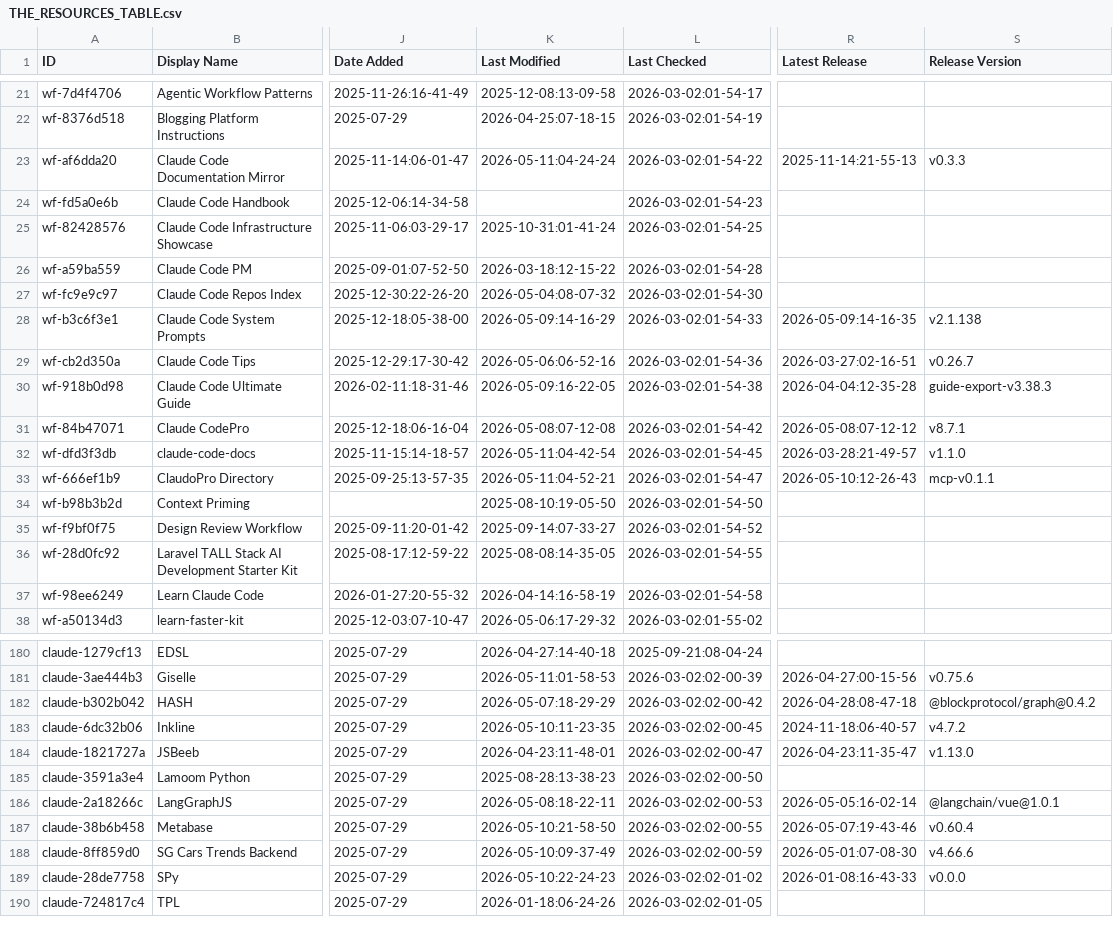
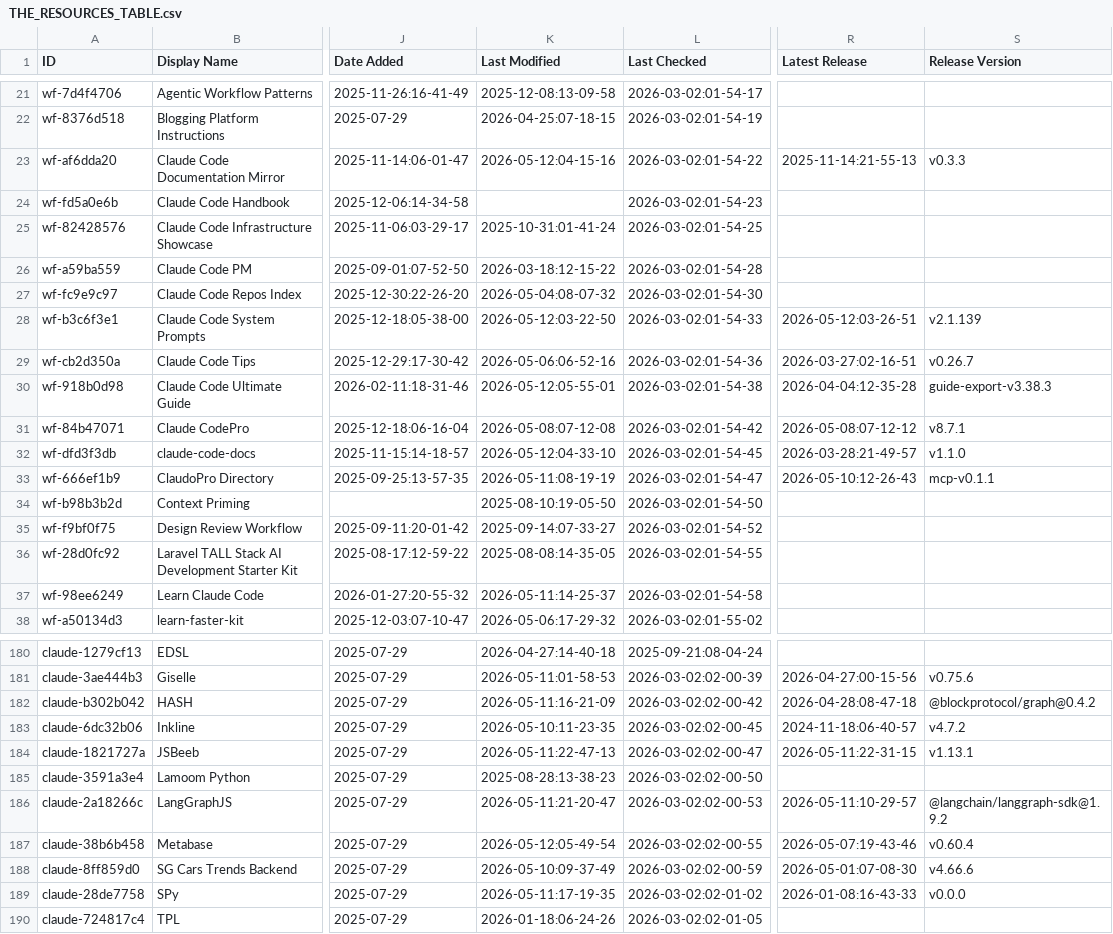
Before and after one commit to claw-army/awesome-claude-code, a CSV file: THE_RESOURCES_TABLE.csv, drawn as a sheet; only a part is shown, gaps mark what is left out; the diff covers the shown part only; the diff names each change by its address in the sheet, - before the commit and + after, or states it on an @@ line.

```diff
--- a/THE_RESOURCES_TABLE.csv
+++ b/THE_RESOURCES_TABLE.csv
-K23 (Last Modified): 2026-05-11:04-24-24
+K23 (Last Modified): 2026-05-12:04-15-16
-K28 (Last Modified): 2026-05-09:14-16-29
+K28 (Last Modified): 2026-05-12:03-22-50
-R28 (Latest Release): 2026-05-09:14-16-35
+R28 (Latest Release): 2026-05-12:03-26-51
-S28 (Release Version): v2.1.138
+S28 (Release Version): v2.1.139
-K30 (Last Modified): 2026-05-09:16-22-05
+K30 (Last Modified): 2026-05-12:05-55-01
-K32 (Last Modified): 2026-05-11:04-42-54
+K32 (Last Modified): 2026-05-12:04-33-10
-K33 (Last Modified): 2026-05-11:04-52-21
+K33 (Last Modified): 2026-05-11:08-19-19
-K37 (Last Modified): 2026-04-14:16-58-19
+K37 (Last Modified): 2026-05-11:14-25-37
-K182 (Last Modified): 2026-05-07:18-29-29
+K182 (Last Modified): 2026-05-11:16-21-09
-K184 (Last Modified): 2026-04-23:11-48-01
+K184 (Last Modified): 2026-05-11:22-47-13
-R184 (Latest Release): 2026-04-23:11-35-47
+R184 (Latest Release): 2026-05-11:22-31-15
-S184 (Release Version): v1.13.0
+S184 (Release Version): v1.13.1
-K186 (Last Modified): 2026-05-08:18-22-11
+K186 (Last Modified): 2026-05-11:21-20-47
-R186 (Latest Release): 2026-05-05:16-02-14
+R186 (Latest Release): 2026-05-11:10-29-57
-S186 (Release Version): @langchain/vue@1.0.1
+S186 (Release Version): @langchain/langgraph-sdk@1.9.2
-K187 (Last Modified): 2026-05-10:21-58-50
+K187 (Last Modified): 2026-05-12:05-49-54
-K189 (Last Modified): 2026-05-10:22-24-23
+K189 (Last Modified): 2026-05-11:17-19-35
```
Also changed, not shown: 35 edited cells elsewhere in this file.
